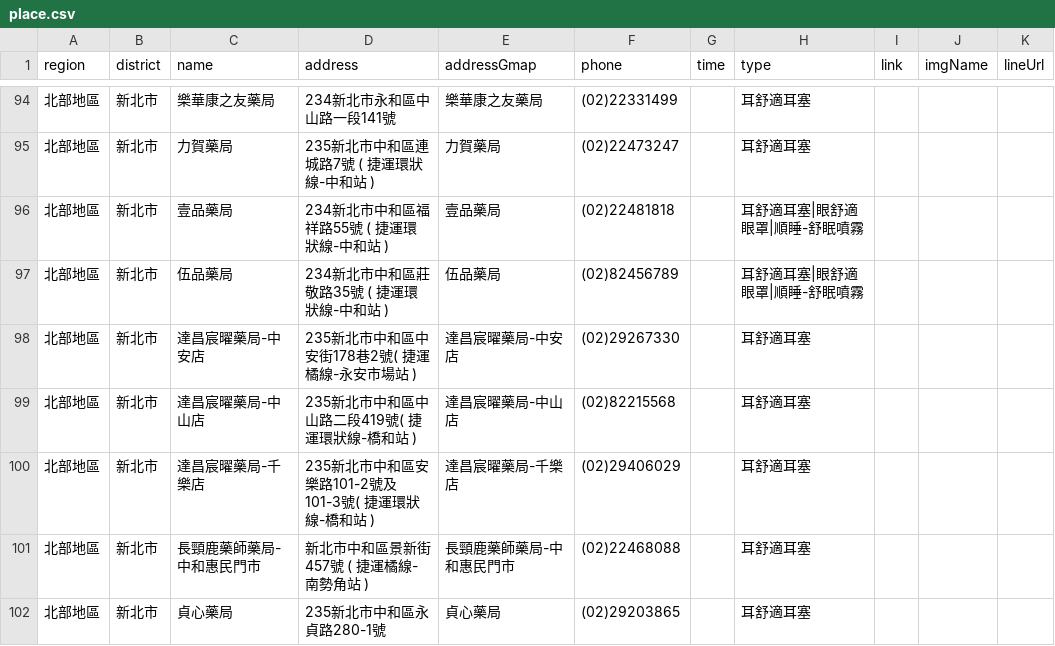
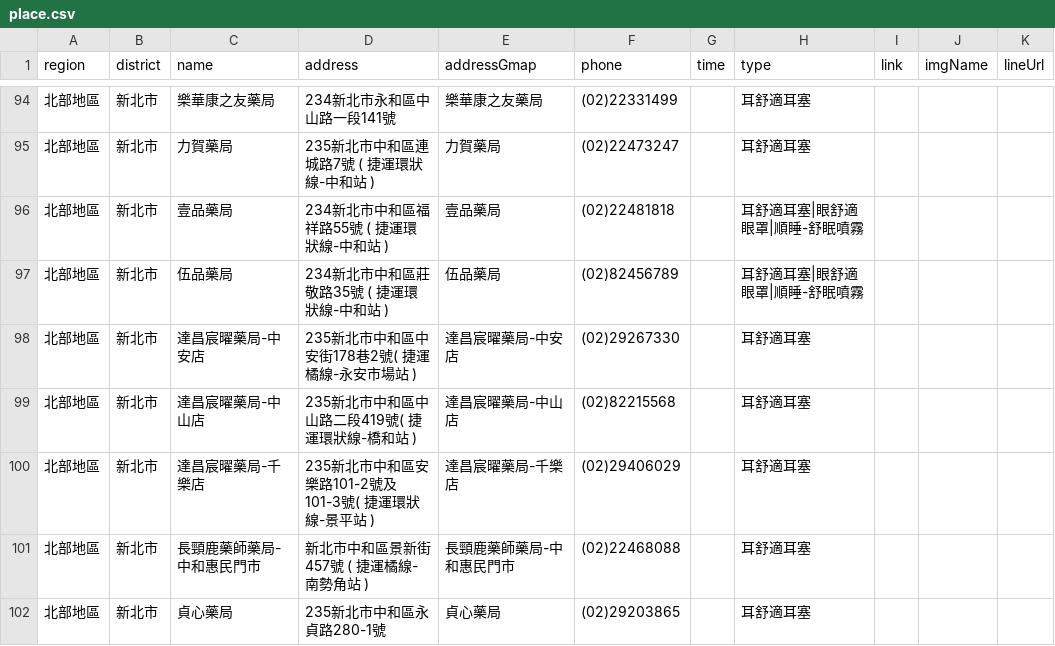
Before and after one commit to Jim-Chang/acousdea-sale-place-public, a CSV file: place/place.csv, drawn as a sheet; only a part is shown, gaps mark what is left out.

Commit message:
dddd

```diff
--- a/place/place.csv
+++ b/place/place.csv
@@ -99,3 +99,3 @@ region,district,name,address,addressGmap,phone,time,type,link,imgName,lineUrl
 北部地區,新北市,達昌宸曜藥局-中山店,235新北市中和區中山路二段419號( 捷運環狀線-橋和站 ),達昌宸曜藥局-中山店,(02)82215568,,耳舒適耳塞,,,
-北部地區,新北市,達昌宸曜藥局-千樂店,235新北市中和區安樂路101-2號及101-3號( 捷運環狀線-橋和站 ),達昌宸曜藥局-千樂店,(02)29406029,,耳舒適耳塞,,,
+北部地區,新北市,達昌宸曜藥局-千樂店,235新北市中和區安樂路101-2號及101-3號( 捷運環狀線-景平站 ),達昌宸曜藥局-千樂店,(02)29406029,,耳舒適耳塞,,,
 北部地區,新北市,長頸鹿藥師藥局-中和惠民門市,新北市中和區景新街457號 ( 捷運橘線-南勢角站 ),長頸鹿藥師藥局-中和惠民門市,(02)22468088,,耳舒適耳塞,,,
```
